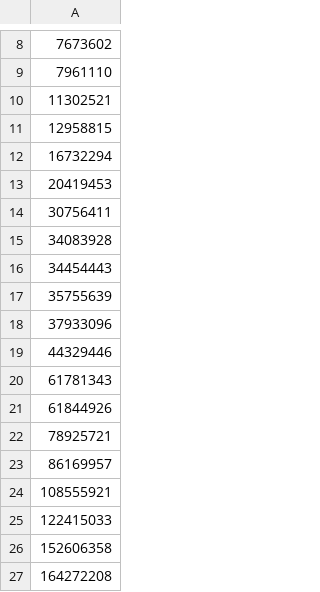
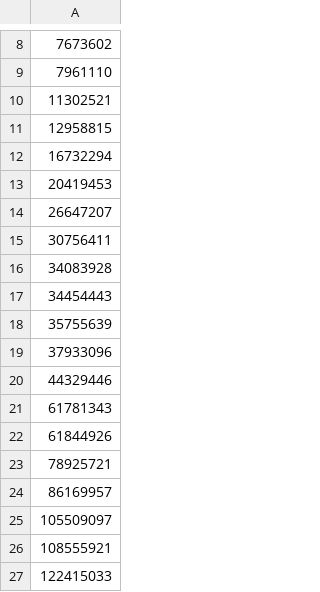
Before and after one commit to simonhollingshead/SC-election-2025, a CSV file: excluded.csv, drawn as a sheet; only a part is shown, gaps mark what is left out; the shorter side is filled out with more unchanged rows.

```diff
--- a/excluded.csv
+++ b/excluded.csv
@@ -13,2 +13,3 @@
 20419453
+26647207
 30756411
@@ -23,2 +24,3 @@
 86169957
+105509097
 108555921
```
Also changed, not shown: eligible.csv.
